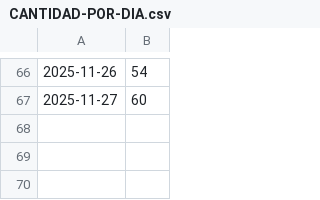
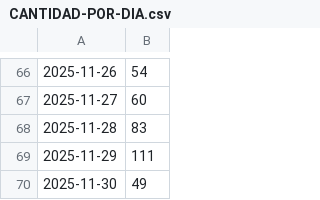
Before and after one commit to Richard-MJ/CMACT, a CSV file: CANTIDAD-POR-DIA.csv, drawn as a sheet; only a part is shown, gaps mark what is left out; the diff names each change by its address in the sheet, - before the commit and + after, or states it on an @@ line.

```diff
--- a/CANTIDAD-POR-DIA.csv
+++ b/CANTIDAD-POR-DIA.csv
+row 68: 2025-11-28 | 83
+row 69: 2025-11-29 | 111
+row 70: 2025-11-30 | 49
```
Also changed, not shown: CANTIDAD-POR-DIA-DIFERIDAS.csv, 3 other files.
